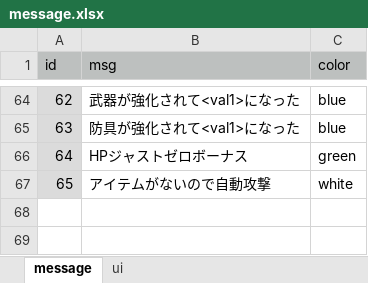
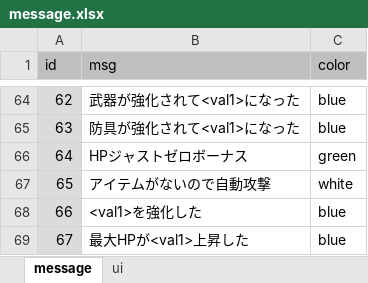
Before and after one commit to syun77/FlixelGames, an Excel workbook: OneWayRPG3/docs/message.xlsx, sheet message, drawn as a sheet; only a part is shown, gaps mark what is left out; values as stored, in another font and other column widths than the file's, no borders; the diff names each change by its address in the sheet, - before the commit and + after, or states it on an @@ line.

```diff
--- a/OneWayRPG3/docs/message.xlsx (sheet message)
+++ b/OneWayRPG3/docs/message.xlsx (sheet message)
+row 68: 66 | <val1>を強化した | blue
+row 69: 67 | 最大HPが<val1>上昇した | blue
```
Also changed, not shown: 5 other files.
